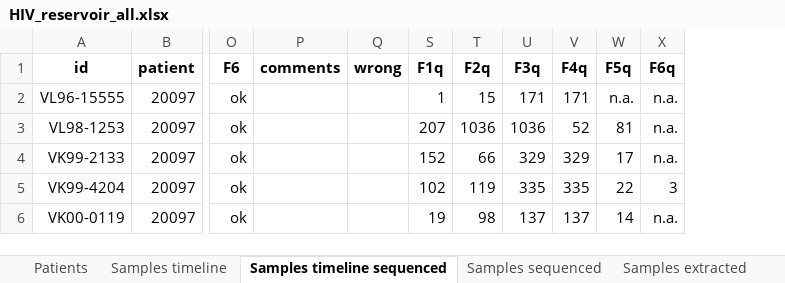
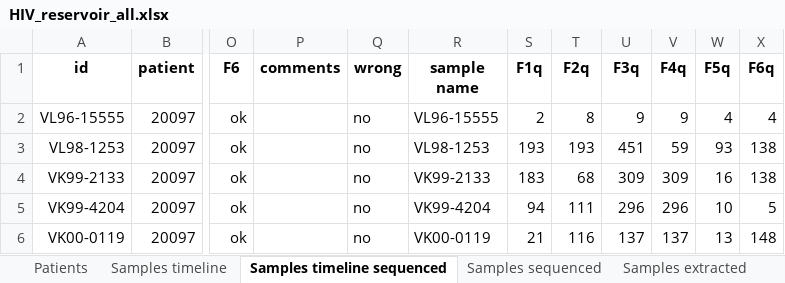
Before and after one commit to iosonofabio/hivwholeseq, an Excel workbook: hivwholeseq/tables/HIV_reservoir_all.xlsx, sheet Samples timeline sequenced, drawn as a sheet; only a part is shown, gaps mark what is left out; values as stored, in another font and other column widths than the file's, no borders; the diff covers the shown part only; the diff names each change by its address in the sheet, - before the commit and + after, or states it on an @@ line.

Commit message:
Acceptable template numbers

```diff
--- a/hivwholeseq/tables/HIV_reservoir_all.xlsx (sheet Samples timeline sequenced)
+++ b/hivwholeseq/tables/HIV_reservoir_all.xlsx (sheet Samples timeline sequenced)
@@ column R (sample name) unhidden, rows 2-6: VL96-15555 | VL98-1253 | VK99-2133 | VK99-4204 | VK00-0119 @@
-Q2:Q6 (wrong): (empty)
+Q2:Q6 (wrong): no
-S2 (F1q): 1
+S2 (F1q): 2
-T2 (F2q): 15
+T2 (F2q): 8
-U2 (F3q): 171
+U2 (F3q): 9
-V2 (F4q): 171
+V2 (F4q): 9
-W2 (F5q): n.a.
+W2 (F5q): 4
-X2 (F6q): n.a.
+X2 (F6q): 4
-S3 (F1q): 207
+S3 (F1q): 193
-T3 (F2q): 1036
+T3 (F2q): 193
-U3 (F3q): 1036
+U3 (F3q): 451
-V3 (F4q): 52
+V3 (F4q): 59
-W3 (F5q): 81
+W3 (F5q): 93
-X3:X4 (F6q): n.a.
+X3:X4 (F6q): 138
-S4 (F1q): 152
+S4 (F1q): 183
-T4 (F2q): 66
+T4 (F2q): 68
-U4 (F3q): 329
+U4 (F3q): 309
-V4 (F4q): 329
+V4 (F4q): 309
-W4 (F5q): 17
+W4 (F5q): 16
-S5 (F1q): 102
+S5 (F1q): 94
-T5 (F2q): 119
+T5 (F2q): 111
-U5 (F3q): 335
+U5 (F3q): 296
-V5 (F4q): 335
+V5 (F4q): 296
-W5 (F5q): 22
+W5 (F5q): 10
-X5 (F6q): 3
+X5 (F6q): 5
-S6 (F1q): 19
+S6 (F1q): 21
-T6 (F2q): 98
+T6 (F2q): 116
-W6 (F5q): 14
+W6 (F5q): 13
-X6 (F6q): n.a.
+X6 (F6q): 148
```
Also changed, not shown: 2 removed rows and 667 edited cells elsewhere in this sheet, sheet Samples timeline, sheet Sequencing runs, 5 other files.
